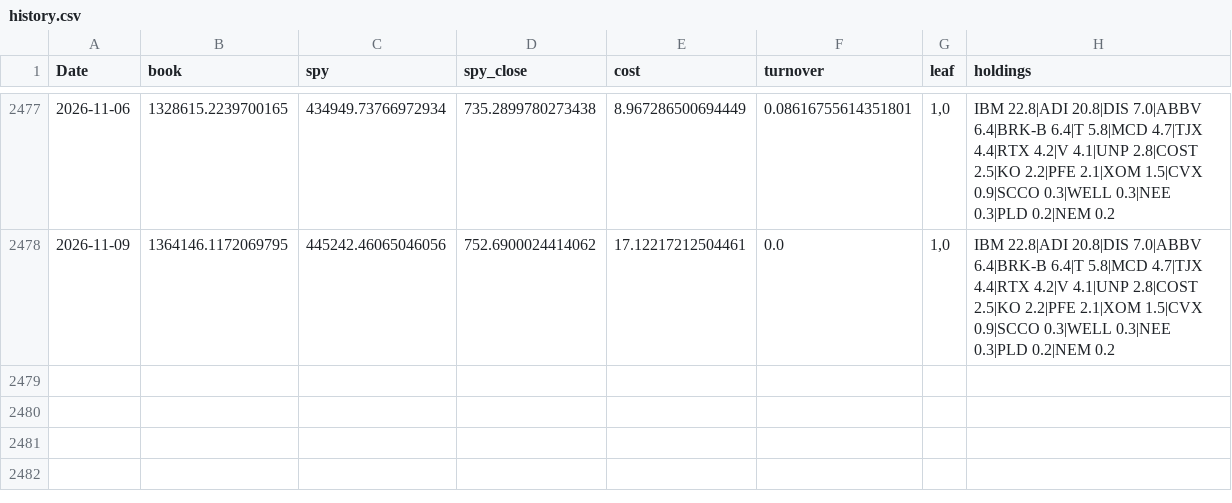
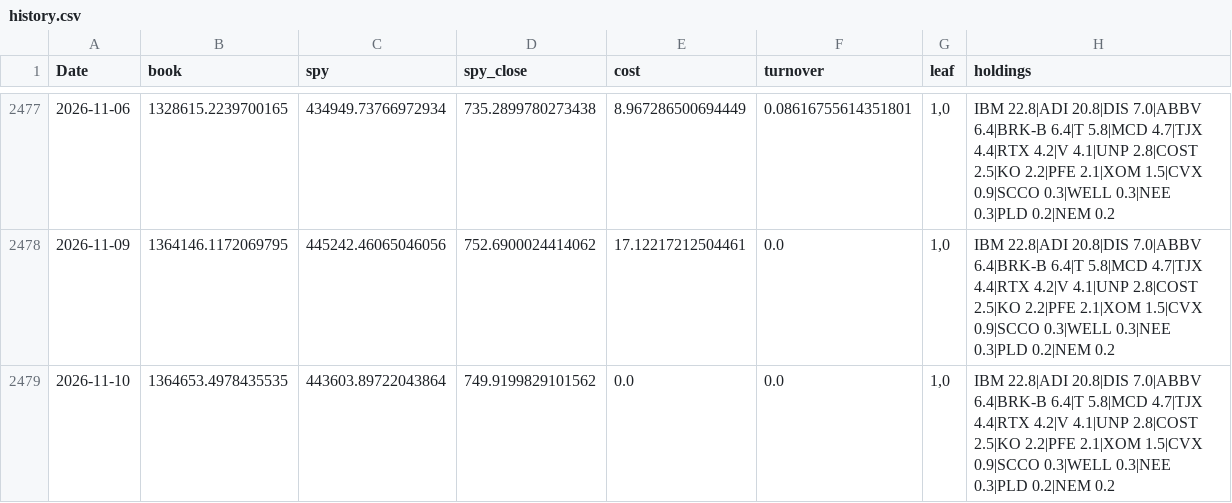
Before and after one commit to Searchideas/quant-trading, a CSV file: data/us/processed/page_store/history.csv, drawn as a sheet; only a part is shown, gaps mark what is left out.

```diff
--- a/data/us/processed/page_store/history.csv
+++ b/data/us/processed/page_store/history.csv
@@ -2478 +2478,2 @@ Date,book,spy,spy_close,cost,turnover,leaf,holdings
 2026-11-09,1364146.1172069795,445242.46065046056,752.6900024414062,17.12217212504461,0.0,"1,0",IBM 22.8|ADI 20.8|DIS 7.0|ABBV 6.4|BRK-B 6.4|T 5.8|MCD 4.7|TJX 4.4|RTX 4.2|V 4.1|UNP 2.8|COST 2.5|KO 2.2|PFE 2.1|XOM 1.5|CVX 0.9|SCCO 0.3|WELL 0.3|NEE 0.3|PLD 0.2|NEM 0.2
+2026-11-10,1364653.4978435535,443603.89722043864,749.9199829101562,0.0,0.0,"1,0",IBM 22.8|ADI 20.8|DIS 7.0|ABBV 6.4|BRK-B 6.4|T 5.8|MCD 4.7|TJX 4.4|RTX 4.2|V 4.1|UNP 2.8|COST 2.5|KO 2.2|PFE 2.1|XOM 1.5|CVX 0.9|SCCO 0.3|WELL 0.3|NEE 0.3|PLD 0.2|NEM 0.2
```
Also changed, not shown: 3 other files.
